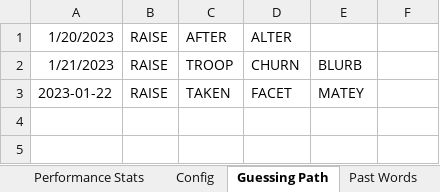
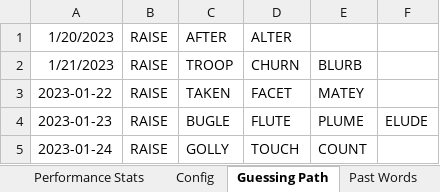
Before and after one commit to JNeed/wordler, an Excel workbook: wordle_doc.xlsx, sheet Guessing Path, drawn as a sheet; values as stored, in another font and other column widths than the file's, no borders; the diff names each change by its address in the sheet, - before the commit and + after, or states it on an @@ line.

Commit message:
handled dup letters e.g. BOOTH when word is COUNT

```diff
--- a/wordle_doc.xlsx (sheet Guessing Path)
+++ b/wordle_doc.xlsx (sheet Guessing Path)
+row 4: 2023-01-23 | RAISE | BUGLE | FLUTE | PLUME | ELUDE
+row 5: 2023-01-24 | RAISE | GOLLY | TOUCH | COUNT
```
Also changed, not shown: sheet Performance Stats, sheet Past Words, sheet Config, 2 other files.
